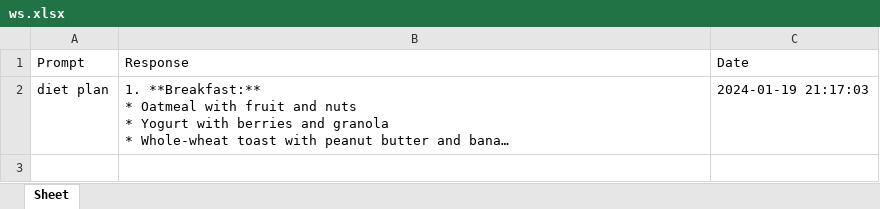
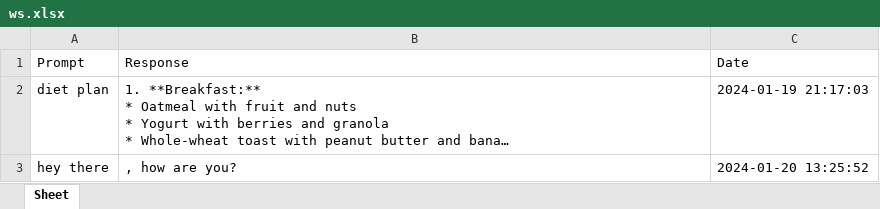
Before and after one commit to gyash1512/genai-chatbot, an Excel workbook: ws.xlsx, sheet Sheet, drawn as a sheet; only a part is shown; long unchanged cells end in …; values as stored, in another font and other column widths than the file's, no borders; the diff covers the shown part only; the diff names each change by its address in the sheet, - before the commit and + after, or states it on an @@ line.

Commit message:
done

```diff
--- a/ws.xlsx (sheet Sheet)
+++ b/ws.xlsx (sheet Sheet)
+row 3: hey there | , how are you? | 2024-01-20 13:25:52
```
Also changed, not shown: 1 added row elsewhere in this sheet.
